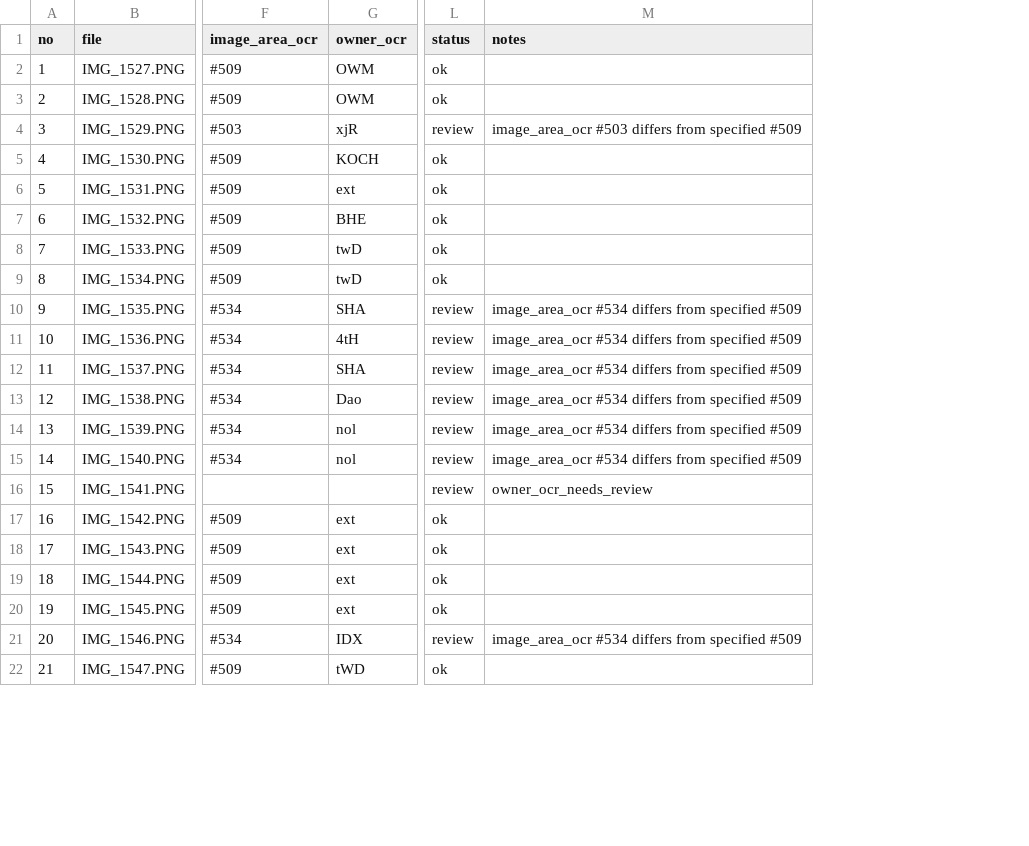
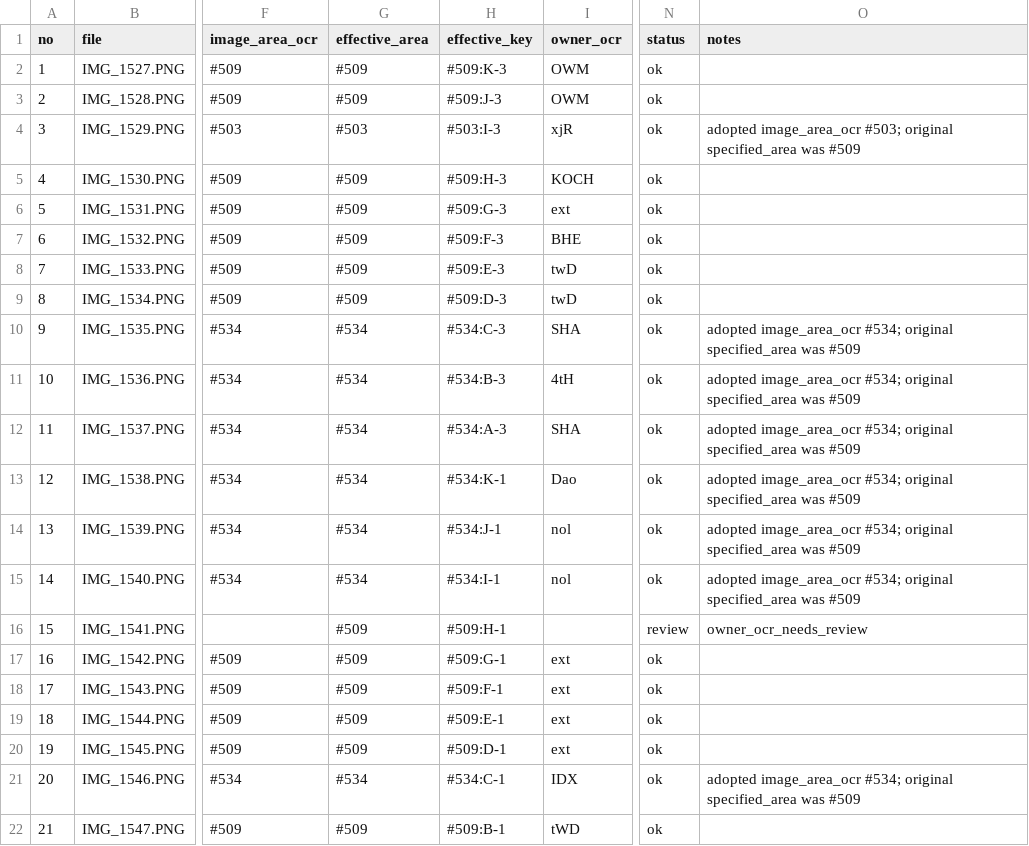
Before and after one commit to naphthaPhD/lastwar-s6-strategy, a CSV file: data/2026-06-01_fishery_vertical_screenshot_import.csv, drawn as a sheet; only a part is shown, gaps mark what is left out; addresses are those after the commit; the diff names each change by its address in the sheet, - before the commit and + after, or states it on an @@ line.

Commit message:
Update vertical fishery area adoption

```diff
--- a/data/2026-06-01_fishery_vertical_screenshot_import.csv
+++ b/data/2026-06-01_fishery_vertical_screenshot_import.csv
+column G (effective_area), rows 2-22: #509 | #509 | #503 | #509 | #509 | #509 | #509 | #509 | #534 | #534 | #534 | #534 | #534 | #534 | #509 | #509 | #509 | #509 | #509 | #534 | #509
+column H (effective_key), rows 2-22: #509:K-3 | #509:J-3 | #503:I-3 | #509:H-3 | #509:G-3 | #509:F-3 | #509:E-3 | #509:D-3 | #534:C-3 | #534:B-3 | #534:A-3 | #534:K-1 | #534:J-1 | #534:I-1 | #509:H-1 | #509:G-1 | #509:F-1 | #509:E-1 | #509:D-1 | #534:C-1 | #509:B-1
-N4 (status): review
+N4 (status): ok
-O4 (notes): image_area_ocr #503 differs from specified #509
+O4 (notes): adopted image_area_ocr #503; original specified_area was #509
-N10:N15 (status): review
+N10:N15 (status): ok
-O10:O15 (notes): image_area_ocr #534 differs from specified #509
+O10:O15 (notes): adopted image_area_ocr #534; original specified_area was #509
-N21 (status): review
+N21 (status): ok
-O21 (notes): image_area_ocr #534 differs from specified #509
+O21 (notes): adopted image_area_ocr #534; original specified_area was #509
```
Also changed, not shown: 1 other file.
